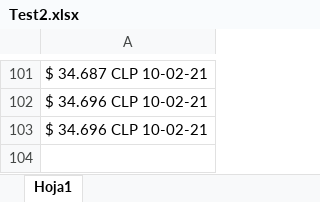
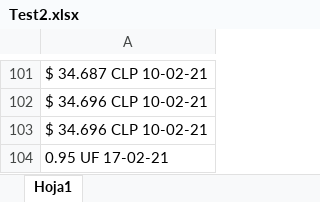
Before and after one commit to Mariela2020/ProyectosQA, an Excel workbook: target/test-classes/filepath/Test2.xlsx, sheet Hoja1, drawn as a sheet; only a part is shown, gaps mark what is left out; values as stored, in another font and other column widths than the file's, no borders; the diff names each change by its address in the sheet, - before the commit and + after, or states it on an @@ line.

```diff
--- a/target/test-classes/filepath/Test2.xlsx (sheet Hoja1)
+++ b/target/test-classes/filepath/Test2.xlsx (sheet Hoja1)
+row 104: 0.95 UF 17-02-21
```
Also changed, not shown: 7 other files.
